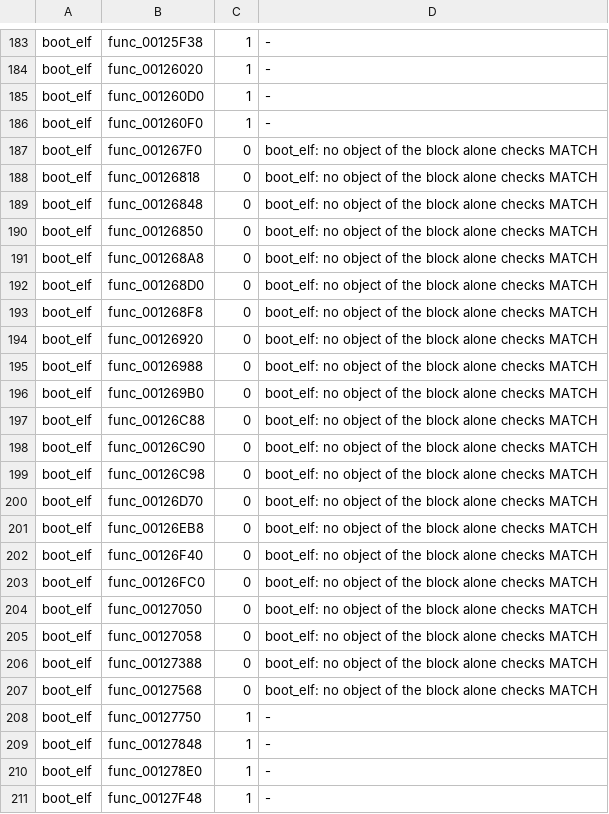
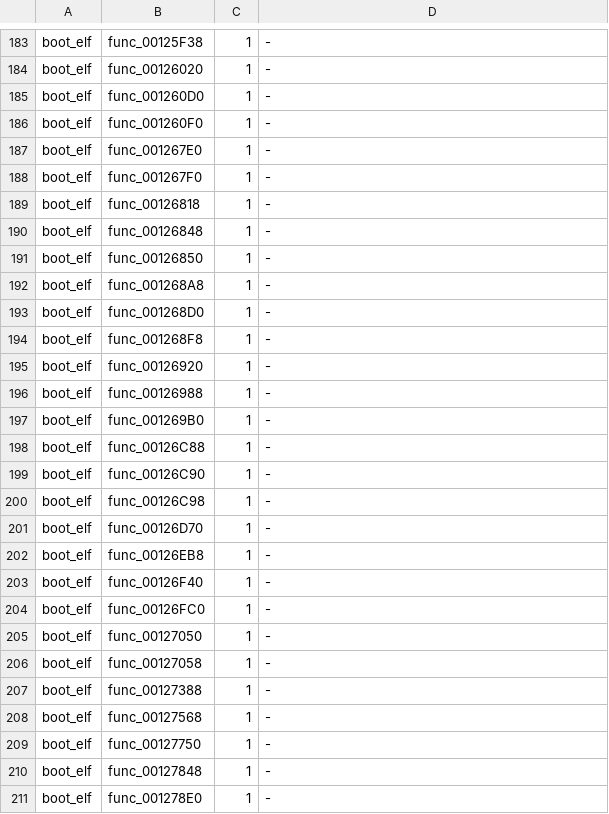
Before and after one commit to OpenRAC/rac3-decomp, a TSV file: config/us/built.tsv, drawn as a sheet; only a part is shown, gaps mark what is left out; the shorter side is filled out with more unchanged rows.

Commit message:
fix(boot_elf): start _eh.c at __default_terminate (func_001267E0), libgcc _eh.o's first function
func_001267E0 (`addiu $sp,-0x10; sd $ra,0($sp); jal abort; nop`, after the linker's fill word
that ends _divdi3.c's object) is GCC 2.95's libgcc2.c `__default_terminate () { abort (); }`, the
first function of L_eh: _eh.o begins there, not at __terminate (0x001267F0). _eh.c now starts at
0x001267E0 (config/boot_elf/src_files.txt and its text_parts.txt line `@ee29 -O2 -G0
-fexceptions`), with __default_terminate as its first block, in C as libgcc2.c has it, abort
declared noreturn as tsystem.h declares it (newlib's abort, func_00116F80). _divdi3.c ends with the
fill word. _eh.c's header: every function of the module is C now (copy_reg and __rethrow landed in
884e894f). frame.c's generated declarations from other files gain that abort declaration
(tools/split_text.py --refresh); its code is unchanged.

The catalogues already agree: both cut func_001267E0 at 12 bytes (the nop after the jal is not
counted as code), and config/us/map.tsv gives it `C match` at 12; tools/inventory.py --write
changes no row for it on either version.

With its object starting where retail's does, _eh.c now builds from C on NTSC-U too:
config/us/built.tsv gets func_001267E0 and its 21 file-mates (func_001267F0 to func_00127568) as
built from C (tools/c_objects.py --collect; ~/Projects/RAC/core_tool.py rows), where each was
"no object of the block alone checks MATCH".

Verified:
- python3 tools/build.py --target boot_elf: MATCH (tools/check.py func_001267E0 --no-context: MATCH)
- version_map.py --write; c_objects.py boot_elf; the NTSC-U build of boot_elf from C: MATCH,
  1707 functions from C; the collect's boot_elf rows equal config/us/built.tsv's except those 22
  (and func_00386B10 in text/, untouched, as before: not carried); tools/version_map.py --check
  passed
- python3 tests/check_repository.py: master's own 11 problems, no new one
- python3 -m unittest discover -s tests: passed except test_progress_report_is_current (master's
  own: progress/report.json and progress/us/report.json are out of date on master too)

```diff
--- a/config/us/built.tsv
+++ b/config/us/built.tsv
@@ -186,23 +186,24 @@ boot_elf	func_001260D0	1	-
 boot_elf	func_001260F0	1	-
-boot_elf	func_001267F0	0	boot_elf: no object of the block alone checks MATCH
-boot_elf	func_00126818	0	boot_elf: no object of the block alone checks MATCH
-boot_elf	func_00126848	0	boot_elf: no object of the block alone checks MATCH
-boot_elf	func_00126850	0	boot_elf: no object of the block alone checks MATCH
-boot_elf	func_001268A8	0	boot_elf: no object of the block alone checks MATCH
-boot_elf	func_001268D0	0	boot_elf: no object of the block alone checks MATCH
-boot_elf	func_001268F8	0	boot_elf: no object of the block alone checks MATCH
-boot_elf	func_00126920	0	boot_elf: no object of the block alone checks MATCH
-boot_elf	func_00126988	0	boot_elf: no object of the block alone checks MATCH
-boot_elf	func_001269B0	0	boot_elf: no object of the block alone checks MATCH
-boot_elf	func_00126C88	0	boot_elf: no object of the block alone checks MATCH
-boot_elf	func_00126C90	0	boot_elf: no object of the block alone checks MATCH
-boot_elf	func_00126C98	0	boot_elf: no object of the block alone checks MATCH
-boot_elf	func_00126D70	0	boot_elf: no object of the block alone checks MATCH
-boot_elf	func_00126EB8	0	boot_elf: no object of the block alone checks MATCH
-boot_elf	func_00126F40	0	boot_elf: no object of the block alone checks MATCH
-boot_elf	func_00126FC0	0	boot_elf: no object of the block alone checks MATCH
-boot_elf	func_00127050	0	boot_elf: no object of the block alone checks MATCH
-boot_elf	func_00127058	0	boot_elf: no object of the block alone checks MATCH
-boot_elf	func_00127388	0	boot_elf: no object of the block alone checks MATCH
-boot_elf	func_00127568	0	boot_elf: no object of the block alone checks MATCH
+boot_elf	func_001267E0	1	-
+boot_elf	func_001267F0	1	-
+boot_elf	func_00126818	1	-
+boot_elf	func_00126848	1	-
+boot_elf	func_00126850	1	-
+boot_elf	func_001268A8	1	-
+boot_elf	func_001268D0	1	-
+boot_elf	func_001268F8	1	-
+boot_elf	func_00126920	1	-
+boot_elf	func_00126988	1	-
+boot_elf	func_001269B0	1	-
+boot_elf	func_00126C88	1	-
+boot_elf	func_00126C90	1	-
+boot_elf	func_00126C98	1	-
+boot_elf	func_00126D70	1	-
+boot_elf	func_00126EB8	1	-
+boot_elf	func_00126F40	1	-
+boot_elf	func_00126FC0	1	-
+boot_elf	func_00127050	1	-
+boot_elf	func_00127058	1	-
+boot_elf	func_00127388	1	-
+boot_elf	func_00127568	1	-
 boot_elf	func_00127750	1	-
```
Also changed, not shown: 6 other files.
